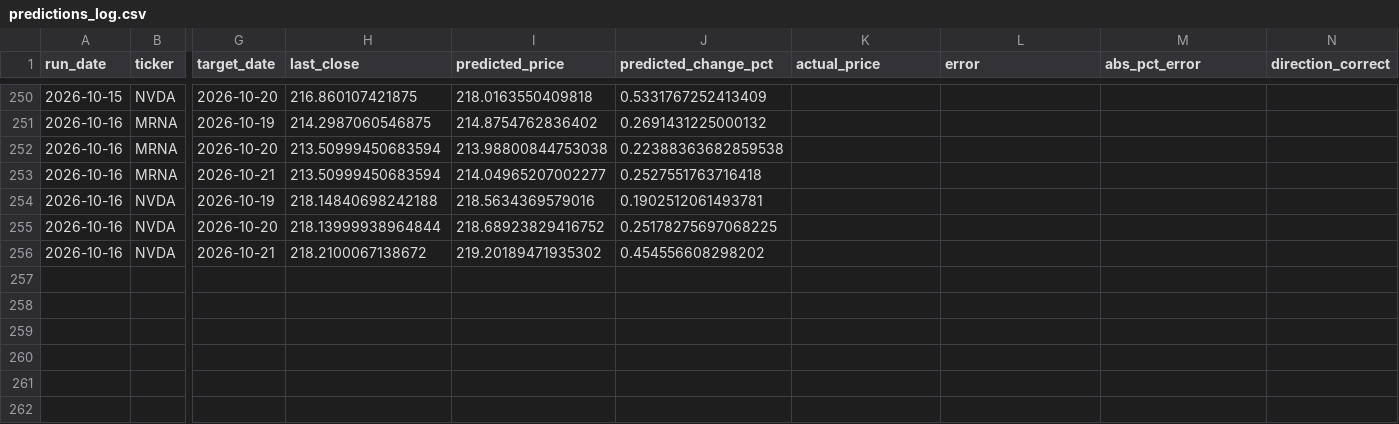
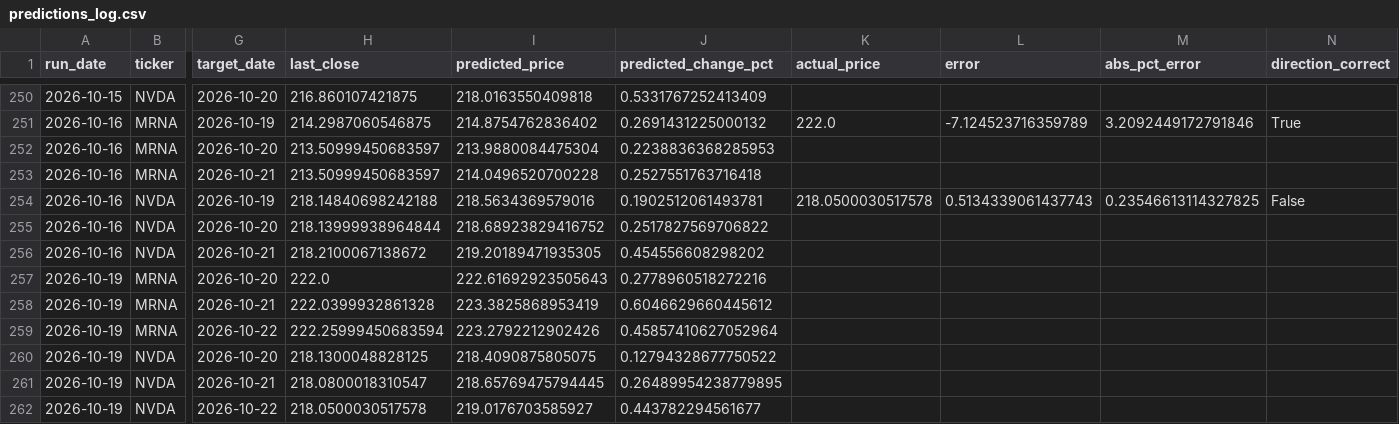
Before and after one commit to kandokmaithong8/stock-toolkit, a CSV file: predictions_log.csv, drawn as a sheet; only a part is shown, gaps mark what is left out; rows hold the shown columns only; the diff covers the shown part only; the diff names each change by its address in the sheet, - before the commit and + after, or states it on an @@ line.

```diff
--- a/predictions_log.csv
+++ b/predictions_log.csv
-K251 (actual_price): (empty)
+K251 (actual_price): 222.0
-L251 (error): (empty)
+L251 (error): -7.124523716359789
-M251 (abs_pct_error): (empty)
+M251 (abs_pct_error): 3.2092449172791846
-N251 (direction_correct): (empty)
+N251 (direction_correct): True
-H252:H253 (last_close): 213.50999450683594
+H252:H253 (last_close): 213.50999450683597
-I252 (predicted_price): 213.98800844753038
+I252 (predicted_price): 213.9880084475304
-J252 (predicted_change_pct): 0.22388363682859538
+J252 (predicted_change_pct): 0.2238836368285953
-I253 (predicted_price): 214.04965207002277
+I253 (predicted_price): 214.0496520700228
-K254 (actual_price): (empty)
+K254 (actual_price): 218.0500030517578
-L254 (error): (empty)
+L254 (error): 0.5134339061437743
-M254 (abs_pct_error): (empty)
+M254 (abs_pct_error): 0.23546613114327825
-N254 (direction_correct): (empty)
+N254 (direction_correct): False
-J255 (predicted_change_pct): 0.25178275697068225
+J255 (predicted_change_pct): 0.2517827569706822
-I256 (predicted_price): 219.20189471935302
+I256 (predicted_price): 219.20189471935305
+row 257: 2026-10-19 | MRNA | 2026-10-20 | 222.0 | 222.61692923505643 | 0.2778960518272216
+row 258: 2026-10-19 | MRNA | 2026-10-21 | 222.0399932861328 | 223.3825868953419 | 0.6046629660445612
+row 259: 2026-10-19 | MRNA | 2026-10-22 | 222.25999450683594 | 223.2792212902426 | 0.45857410627052964
+row 260: 2026-10-19 | NVDA | 2026-10-20 | 218.1300048828125 | 218.4090875805075 | 0.12794328677750522
+row 261: 2026-10-19 | NVDA | 2026-10-21 | 218.0800018310547 | 218.65769475794445 | 0.26489954238779895
+row 262: 2026-10-19 | NVDA | 2026-10-22 | 218.0500030517578 | 219.0176703585927 | 0.443782294561677
```
Also changed, not shown: 29 edited cells elsewhere in this file.
